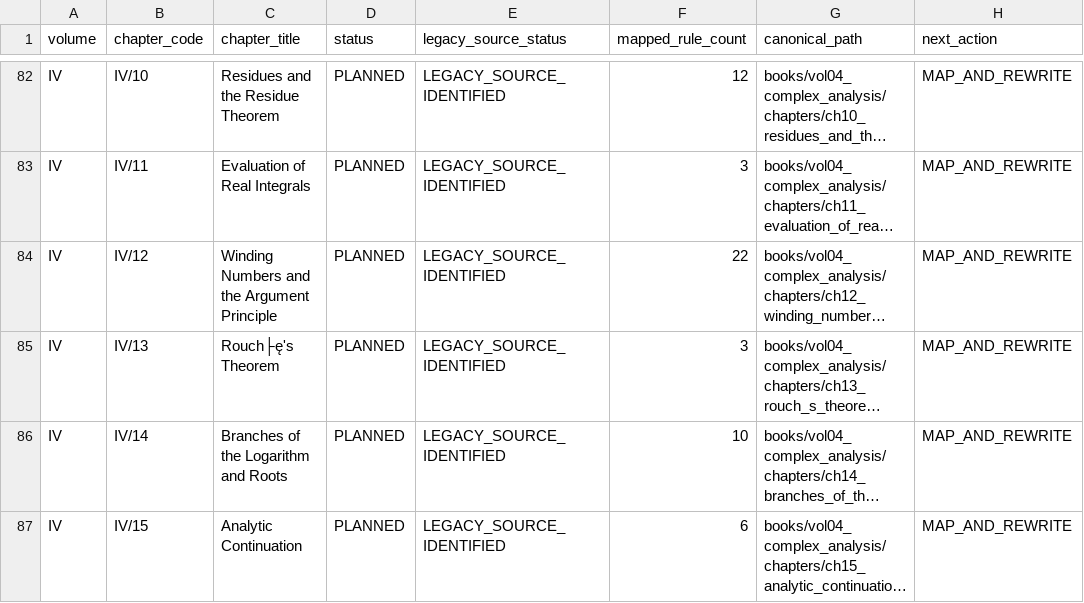
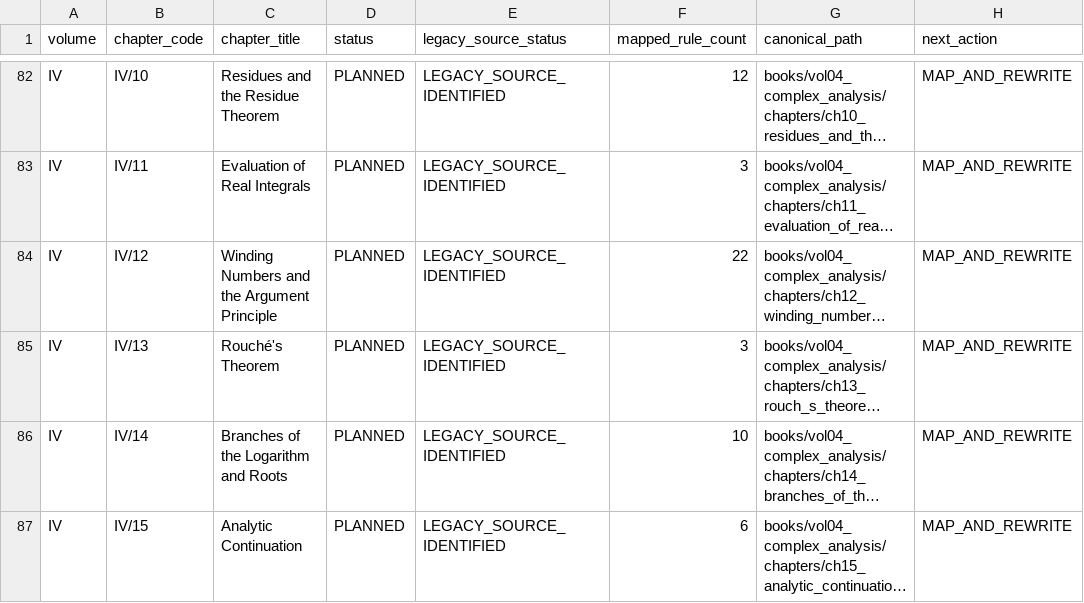
Before and after one commit to expert10000/math, a TSV file: editorial/CHAPTER_STATUS.tsv, drawn as a sheet; only a part is shown, gaps mark what is left out; long unchanged cells end in …; the diff covers the shown part only; the diff names each change by its address in the sheet, - before the commit and + after, or states it on an @@ line.

Commit message:
editorial: repair CHAPTER_STATUS UTF-8 after VII/01 staging

```diff
--- a/editorial/CHAPTER_STATUS.tsv
+++ b/editorial/CHAPTER_STATUS.tsv
-C85 (chapter_title): Rouch├ę's Theorem
+C85 (chapter_title): Rouché's Theorem
```
Also changed, not shown: 13 edited cells elsewhere in this file.
